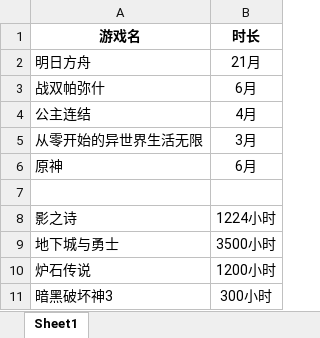
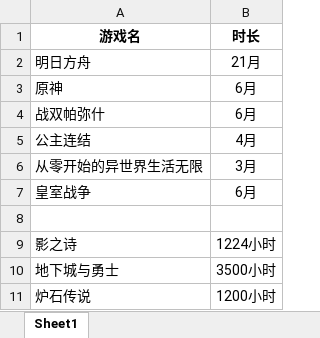
Before and after one commit to RemSura/Game_One, an Excel workbook: 游戏及时长.xlsx, sheet Sheet1, drawn as a sheet; only a part is shown; the shorter side is filled out with more unchanged rows; values as stored, in another font and other column widths than the file's, no borders; addresses are those after the commit; the diff names each change by its address in the sheet, - before the commit and + after, or states it on an @@ line.

Commit message:
Update 游戏及时长.xlsx

```diff
--- a/游戏及时长.xlsx (sheet Sheet1)
+++ b/游戏及时长.xlsx (sheet Sheet1)
+row 3: 原神 | 6月
-A7 (游戏名): 原神
+A7 (游戏名): 皇室战争
```
